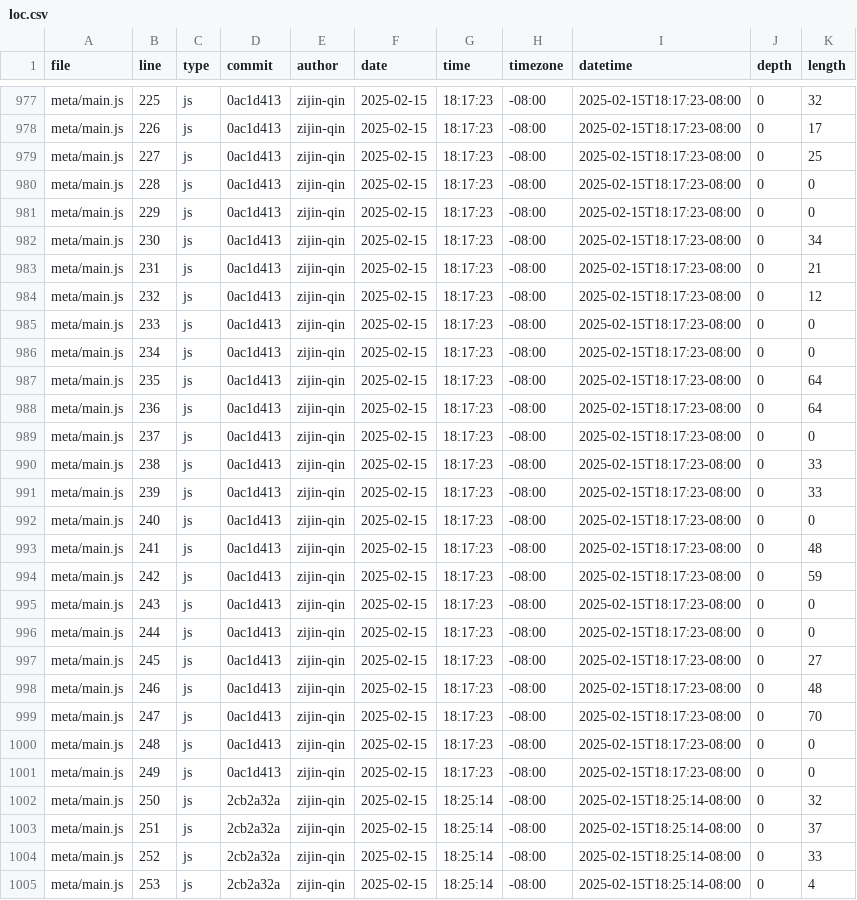
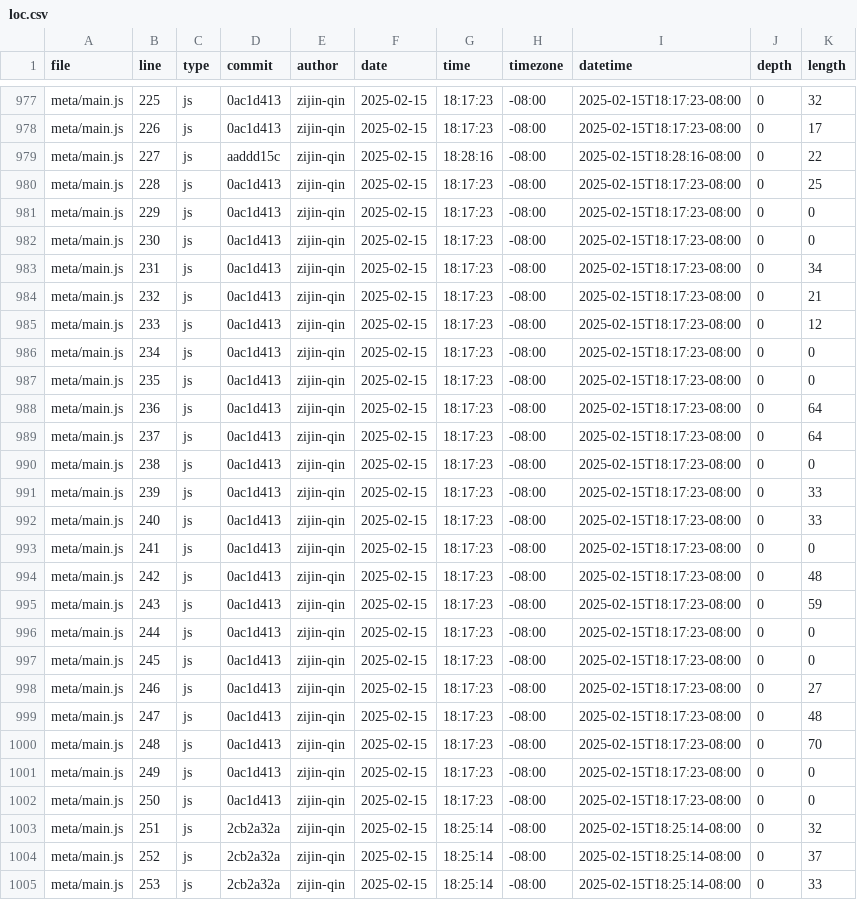
Before and after one commit to zijin-qin/portfolio, a CSV file: meta/loc.csv, drawn as a sheet; only a part is shown, gaps mark what is left out; the diff covers the shown part only.

```diff
--- a/meta/loc.csv
+++ b/meta/loc.csv
@@ -978,28 +978,28 @@ meta/main.js,225,js,0ac1d413,zijin-qin,2025-02-15,18:17:23,-08:00,2025-02-15T18:
 meta/main.js,226,js,0ac1d413,zijin-qin,2025-02-15,18:17:23,-08:00,2025-02-15T18:17:23-08:00,0,17
-meta/main.js,227,js,0ac1d413,zijin-qin,2025-02-15,18:17:23,-08:00,2025-02-15T18:17:23-08:00,0,25
-meta/main.js,228,js,0ac1d413,zijin-qin,2025-02-15,18:17:23,-08:00,2025-02-15T18:17:23-08:00,0,0
+meta/main.js,227,js,aaddd15c,zijin-qin,2025-02-15,18:28:16,-08:00,2025-02-15T18:28:16-08:00,0,22
+meta/main.js,228,js,0ac1d413,zijin-qin,2025-02-15,18:17:23,-08:00,2025-02-15T18:17:23-08:00,0,25
 meta/main.js,229,js,0ac1d413,zijin-qin,2025-02-15,18:17:23,-08:00,2025-02-15T18:17:23-08:00,0,0
-meta/main.js,230,js,0ac1d413,zijin-qin,2025-02-15,18:17:23,-08:00,2025-02-15T18:17:23-08:00,0,34
-meta/main.js,231,js,0ac1d413,zijin-qin,2025-02-15,18:17:23,-08:00,2025-02-15T18:17:23-08:00,0,21
-meta/main.js,232,js,0ac1d413,zijin-qin,2025-02-15,18:17:23,-08:00,2025-02-15T18:17:23-08:00,0,12
-meta/main.js,233,js,0ac1d413,zijin-qin,2025-02-15,18:17:23,-08:00,2025-02-15T18:17:23-08:00,0,0
+meta/main.js,230,js,0ac1d413,zijin-qin,2025-02-15,18:17:23,-08:00,2025-02-15T18:17:23-08:00,0,0
+meta/main.js,231,js,0ac1d413,zijin-qin,2025-02-15,18:17:23,-08:00,2025-02-15T18:17:23-08:00,0,34
+meta/main.js,232,js,0ac1d413,zijin-qin,2025-02-15,18:17:23,-08:00,2025-02-15T18:17:23-08:00,0,21
+meta/main.js,233,js,0ac1d413,zijin-qin,2025-02-15,18:17:23,-08:00,2025-02-15T18:17:23-08:00,0,12
 meta/main.js,234,js,0ac1d413,zijin-qin,2025-02-15,18:17:23,-08:00,2025-02-15T18:17:23-08:00,0,0
-meta/main.js,235,js,0ac1d413,zijin-qin,2025-02-15,18:17:23,-08:00,2025-02-15T18:17:23-08:00,0,64
+meta/main.js,235,js,0ac1d413,zijin-qin,2025-02-15,18:17:23,-08:00,2025-02-15T18:17:23-08:00,0,0
 meta/main.js,236,js,0ac1d413,zijin-qin,2025-02-15,18:17:23,-08:00,2025-02-15T18:17:23-08:00,0,64
-meta/main.js,237,js,0ac1d413,zijin-qin,2025-02-15,18:17:23,-08:00,2025-02-15T18:17:23-08:00,0,0
-meta/main.js,238,js,0ac1d413,zijin-qin,2025-02-15,18:17:23,-08:00,2025-02-15T18:17:23-08:00,0,33
+meta/main.js,237,js,0ac1d413,zijin-qin,2025-02-15,18:17:23,-08:00,2025-02-15T18:17:23-08:00,0,64
+meta/main.js,238,js,0ac1d413,zijin-qin,2025-02-15,18:17:23,-08:00,2025-02-15T18:17:23-08:00,0,0
 meta/main.js,239,js,0ac1d413,zijin-qin,2025-02-15,18:17:23,-08:00,2025-02-15T18:17:23-08:00,0,33
-meta/main.js,240,js,0ac1d413,zijin-qin,2025-02-15,18:17:23,-08:00,2025-02-15T18:17:23-08:00,0,0
-meta/main.js,241,js,0ac1d413,zijin-qin,2025-02-15,18:17:23,-08:00,2025-02-15T18:17:23-08:00,0,48
-meta/main.js,242,js,0ac1d413,zijin-qin,2025-02-15,18:17:23,-08:00,2025-02-15T18:17:23-08:00,0,59
-meta/main.js,243,js,0ac1d413,zijin-qin,2025-02-15,18:17:23,-08:00,2025-02-15T18:17:23-08:00,0,0
+meta/main.js,240,js,0ac1d413,zijin-qin,2025-02-15,18:17:23,-08:00,2025-02-15T18:17:23-08:00,0,33
+meta/main.js,241,js,0ac1d413,zijin-qin,2025-02-15,18:17:23,-08:00,2025-02-15T18:17:23-08:00,0,0
+meta/main.js,242,js,0ac1d413,zijin-qin,2025-02-15,18:17:23,-08:00,2025-02-15T18:17:23-08:00,0,48
+meta/main.js,243,js,0ac1d413,zijin-qin,2025-02-15,18:17:23,-08:00,2025-02-15T18:17:23-08:00,0,59
 meta/main.js,244,js,0ac1d413,zijin-qin,2025-02-15,18:17:23,-08:00,2025-02-15T18:17:23-08:00,0,0
-meta/main.js,245,js,0ac1d413,zijin-qin,2025-02-15,18:17:23,-08:00,2025-02-15T18:17:23-08:00,0,27
-meta/main.js,246,js,0ac1d413,zijin-qin,2025-02-15,18:17:23,-08:00,2025-02-15T18:17:23-08:00,0,48
-meta/main.js,247,js,0ac1d413,zijin-qin,2025-02-15,18:17:23,-08:00,2025-02-15T18:17:23-08:00,0,70
-meta/main.js,248,js,0ac1d413,zijin-qin,2025-02-15,18:17:23,-08:00,2025-02-15T18:17:23-08:00,0,0
+meta/main.js,245,js,0ac1d413,zijin-qin,2025-02-15,18:17:23,-08:00,2025-02-15T18:17:23-08:00,0,0
+meta/main.js,246,js,0ac1d413,zijin-qin,2025-02-15,18:17:23,-08:00,2025-02-15T18:17:23-08:00,0,27
+meta/main.js,247,js,0ac1d413,zijin-qin,2025-02-15,18:17:23,-08:00,2025-02-15T18:17:23-08:00,0,48
+meta/main.js,248,js,0ac1d413,zijin-qin,2025-02-15,18:17:23,-08:00,2025-02-15T18:17:23-08:00,0,70
 meta/main.js,249,js,0ac1d413,zijin-qin,2025-02-15,18:17:23,-08:00,2025-02-15T18:17:23-08:00,0,0
-meta/main.js,250,js,2cb2a32a,zijin-qin,2025-02-15,18:25:14,-08:00,2025-02-15T18:25:14-08:00,0,32
-meta/main.js,251,js,2cb2a32a,zijin-qin,2025-02-15,18:25:14,-08:00,2025-02-15T18:25:14-08:00,0,37
-meta/main.js,252,js,2cb2a32a,zijin-qin,2025-02-15,18:25:14,-08:00,2025-02-15T18:25:14-08:00,0,33
-meta/main.js,253,js,2cb2a32a,zijin-qin,2025-02-15,18:25:14,-08:00,2025-02-15T18:25:14-08:00,0,4
+meta/main.js,250,js,0ac1d413,zijin-qin,2025-02-15,18:17:23,-08:00,2025-02-15T18:17:23-08:00,0,0
+meta/main.js,251,js,2cb2a32a,zijin-qin,2025-02-15,18:25:14,-08:00,2025-02-15T18:25:14-08:00,0,32
+meta/main.js,252,js,2cb2a32a,zijin-qin,2025-02-15,18:25:14,-08:00,2025-02-15T18:25:14-08:00,0,37
+meta/main.js,253,js,2cb2a32a,zijin-qin,2025-02-15,18:25:14,-08:00,2025-02-15T18:25:14-08:00,0,33
```
Also changed, not shown: 1 added row and 44 edited cells elsewhere in this file.
